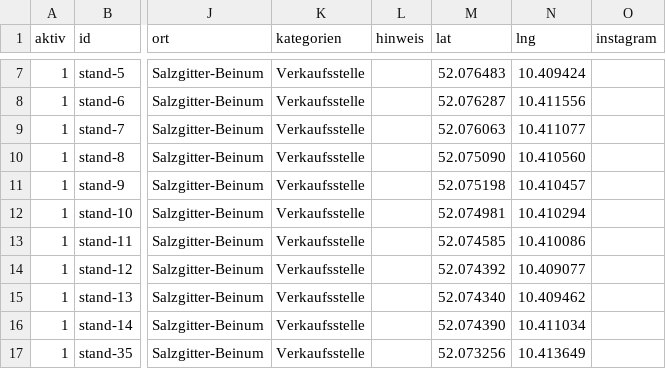
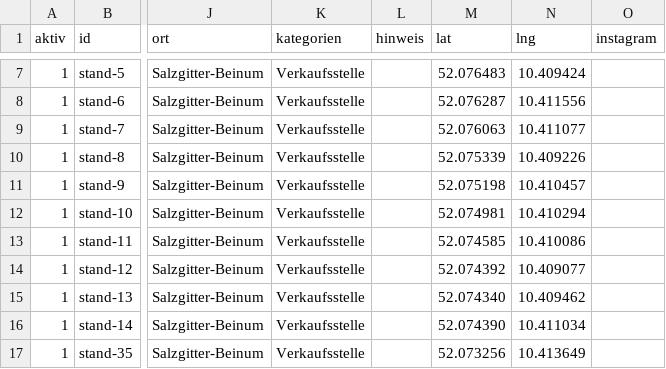
Before and after one commit to wzr6f5yvk4-jpg/dorfflohmarkt-beinum, a CSV file: staende.csv, drawn as a sheet; only a part is shown, gaps mark what is left out; the diff names each change by its address in the sheet, - before the commit and + after, or states it on an @@ line.

Commit message:
Update staende.csv

```diff
--- a/staende.csv
+++ b/staende.csv
-M10 (lat): 52.075090
+M10 (lat): 52.075339
-N10 (lng): 10.410560
+N10 (lng): 10.409226
```
